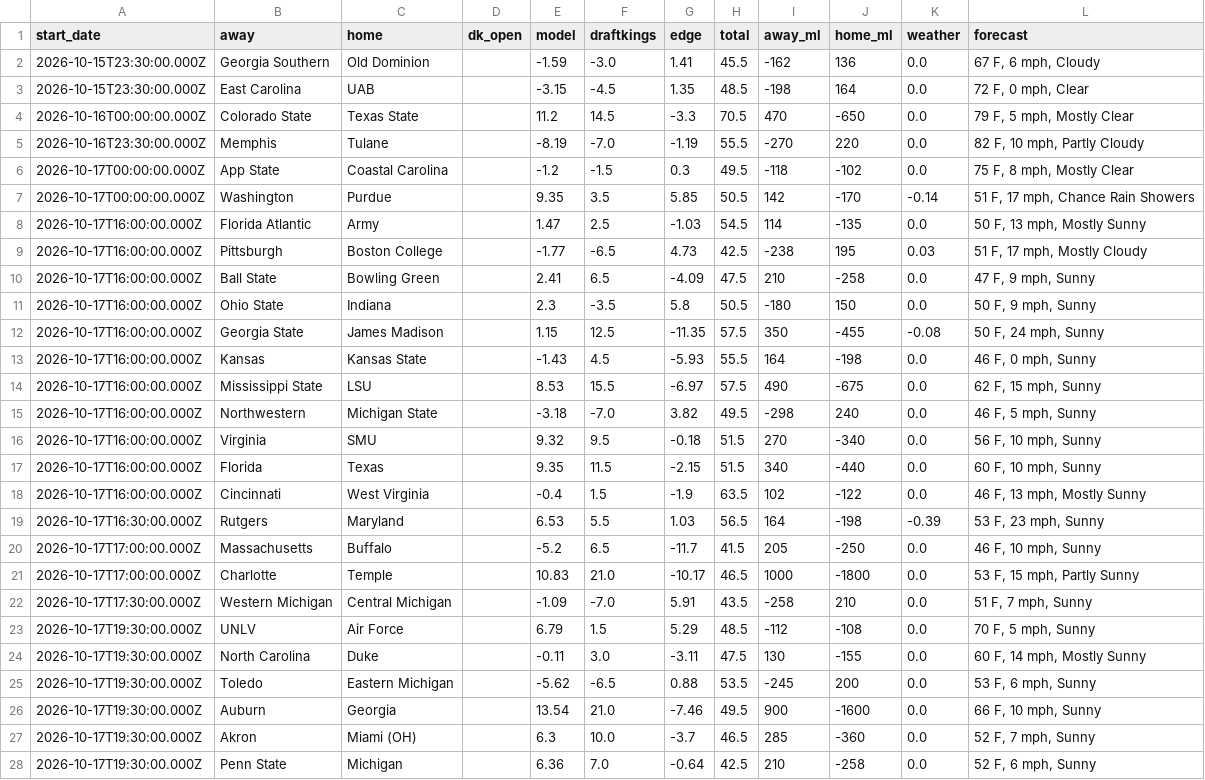
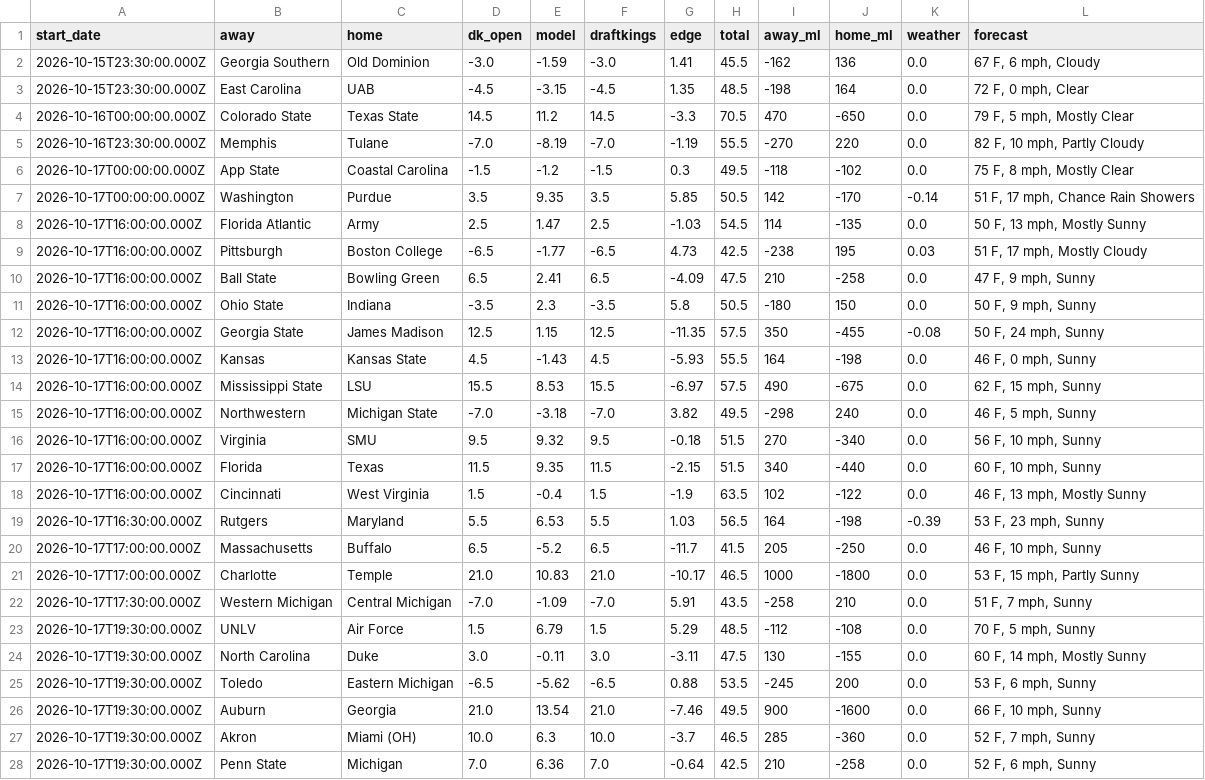
Before and after one commit to swisscheesed14-cfp/cfmp, a CSV file: data/reports/latest/prices.csv, drawn as a sheet; only a part is shown; the diff covers the shown part only; the diff names each change by its address in the sheet, - before the commit and + after, or states it on an @@ line.

Commit message:
Lock this week's open at Thursday's DraftKings line

```diff
--- a/data/reports/latest/prices.csv
+++ b/data/reports/latest/prices.csv
-D2 (dk_open): (empty)
+D2 (dk_open): -3.0
-D3 (dk_open): (empty)
+D3 (dk_open): -4.5
-D4 (dk_open): (empty)
+D4 (dk_open): 14.5
-D5 (dk_open): (empty)
+D5 (dk_open): -7.0
-D6 (dk_open): (empty)
+D6 (dk_open): -1.5
-D7 (dk_open): (empty)
+D7 (dk_open): 3.5
-D8 (dk_open): (empty)
+D8 (dk_open): 2.5
-D9 (dk_open): (empty)
+D9 (dk_open): -6.5
-D10 (dk_open): (empty)
+D10 (dk_open): 6.5
-D11 (dk_open): (empty)
+D11 (dk_open): -3.5
-D12 (dk_open): (empty)
+D12 (dk_open): 12.5
-D13 (dk_open): (empty)
+D13 (dk_open): 4.5
-D14 (dk_open): (empty)
+D14 (dk_open): 15.5
-D15 (dk_open): (empty)
+D15 (dk_open): -7.0
-D16 (dk_open): (empty)
+D16 (dk_open): 9.5
-D17 (dk_open): (empty)
+D17 (dk_open): 11.5
-D18 (dk_open): (empty)
+D18 (dk_open): 1.5
-D19 (dk_open): (empty)
+D19 (dk_open): 5.5
-D20 (dk_open): (empty)
+D20 (dk_open): 6.5
-D21 (dk_open): (empty)
+D21 (dk_open): 21.0
-D22 (dk_open): (empty)
+D22 (dk_open): -7.0
-D23 (dk_open): (empty)
+D23 (dk_open): 1.5
-D24 (dk_open): (empty)
+D24 (dk_open): 3.0
-D25 (dk_open): (empty)
+D25 (dk_open): -6.5
-D26 (dk_open): (empty)
+D26 (dk_open): 21.0
-D27 (dk_open): (empty)
+D27 (dk_open): 10.0
-D28 (dk_open): (empty)
+D28 (dk_open): 7.0
```
Also changed, not shown: 28 edited cells elsewhere in this file, 1 other file.
